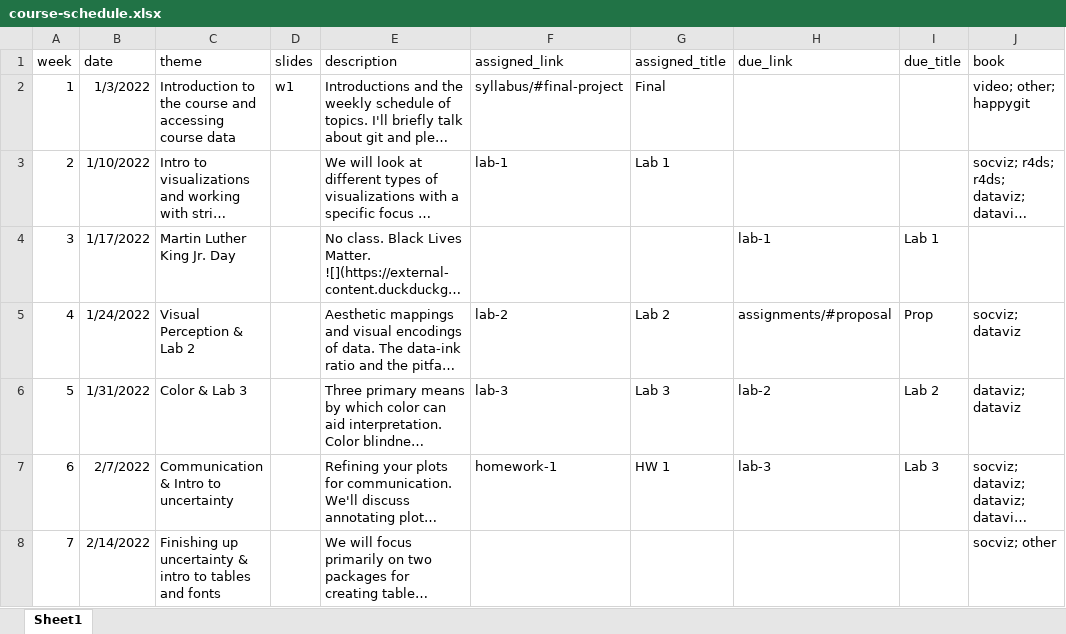
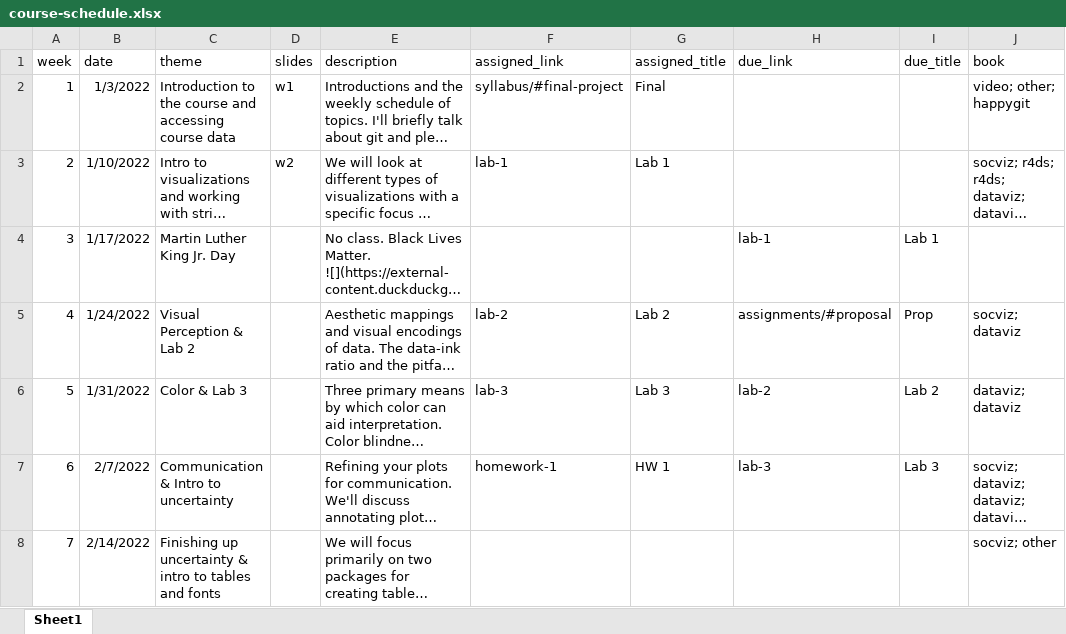
Before and after one commit to maithgopalan/c2-dataviz-2025, an Excel workbook: website-data/course-schedule.xlsx, sheet Sheet1, drawn as a sheet; only a part is shown; long unchanged cells end in …; values as stored, in another font and other column widths than the file's, no borders; the diff names each change by its address in the sheet, - before the commit and + after, or states it on an @@ line.

Commit message:
post w2 slides

```diff
--- a/website-data/course-schedule.xlsx (sheet Sheet1)
+++ b/website-data/course-schedule.xlsx (sheet Sheet1)
-D3 (slides): (empty)
+D3 (slides): w2
```
Also changed, not shown: 57 other files.
